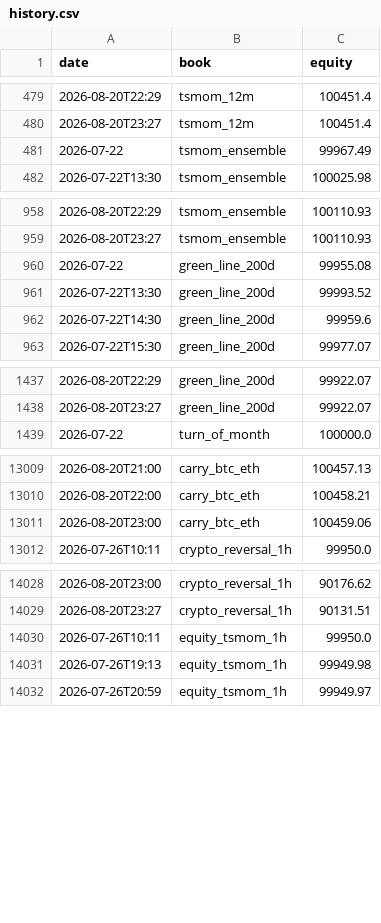
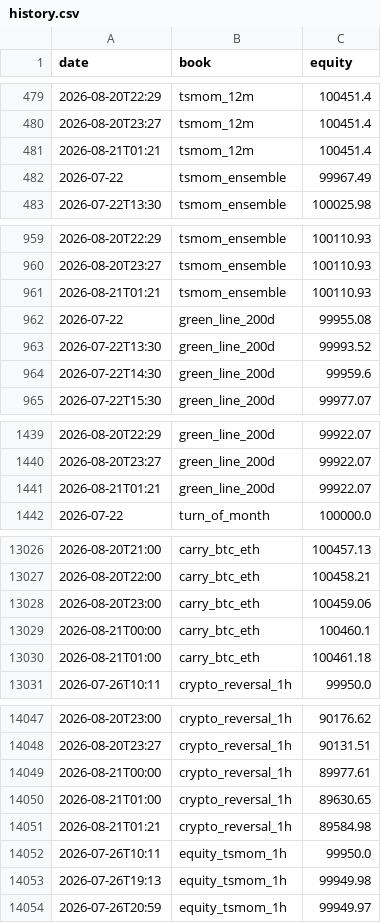
Before and after one commit to dzheng1328/tradefabe, a CSV file: state/paper/history.csv, drawn as a sheet; only a part is shown, gaps mark what is left out; the diff covers the shown part only.

Commit message:
paper engine: mark 2026-08-21T01:21Z [skip ci]

```diff
--- a/state/paper/history.csv
+++ b/state/paper/history.csv
@@ -480,2 +480,3 @@ date,book,equity
 2026-08-20T23:27,tsmom_12m,100451.4
+2026-08-21T01:21,tsmom_12m,100451.4
 2026-07-22,tsmom_ensemble,99967.49
@@ -959,2 +960,3 @@ date,book,equity
 2026-08-20T23:27,tsmom_ensemble,100110.93
+2026-08-21T01:21,tsmom_ensemble,100110.93
 2026-07-22,green_line_200d,99955.08
@@ -1438,2 +1440,3 @@ date,book,equity
 2026-08-20T23:27,green_line_200d,99922.07
+2026-08-21T01:21,green_line_200d,99922.07
 2026-07-22,turn_of_month,100000.0
@@ -13011,2 +13028,4 @@ date,book,equity
 2026-08-20T23:00,carry_btc_eth,100459.06
+2026-08-21T00:00,carry_btc_eth,100460.1
+2026-08-21T01:00,carry_btc_eth,100461.18
 2026-07-26T10:11,crypto_reversal_1h,99950.0
@@ -14029,2 +14048,5 @@ date,book,equity
 2026-08-20T23:27,crypto_reversal_1h,90131.51
+2026-08-21T00:00,crypto_reversal_1h,89977.61
+2026-08-21T01:00,crypto_reversal_1h,89630.65
+2026-08-21T01:21,crypto_reversal_1h,89584.98
 2026-07-26T10:11,equity_tsmom_1h,99950.0
```
Also changed, not shown: 17 added rows elsewhere in this file, state/paper/summary.csv, 22 other files.
